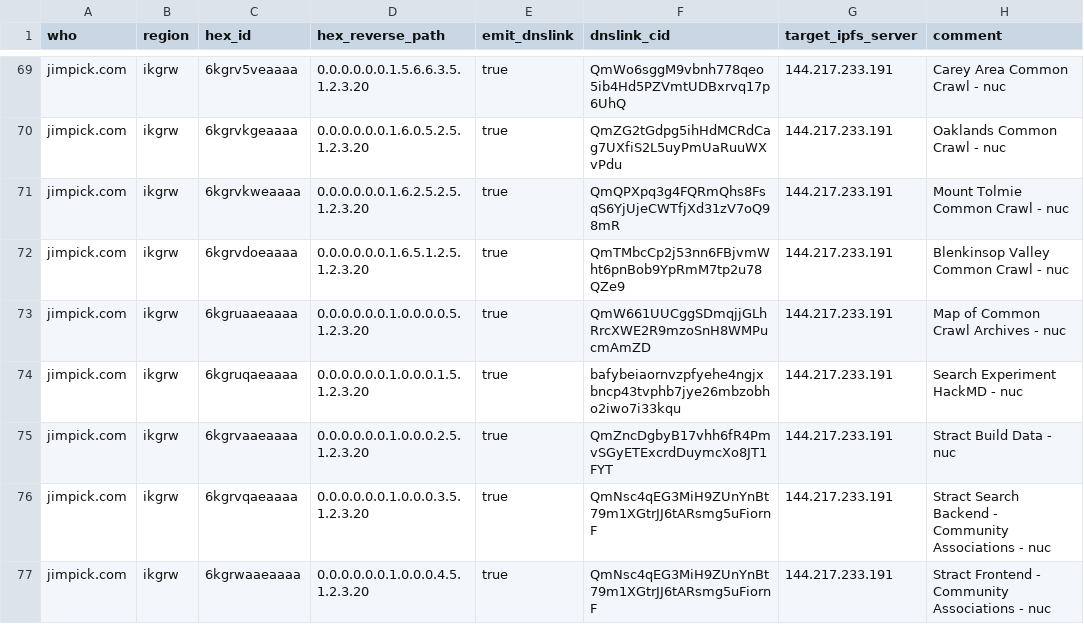
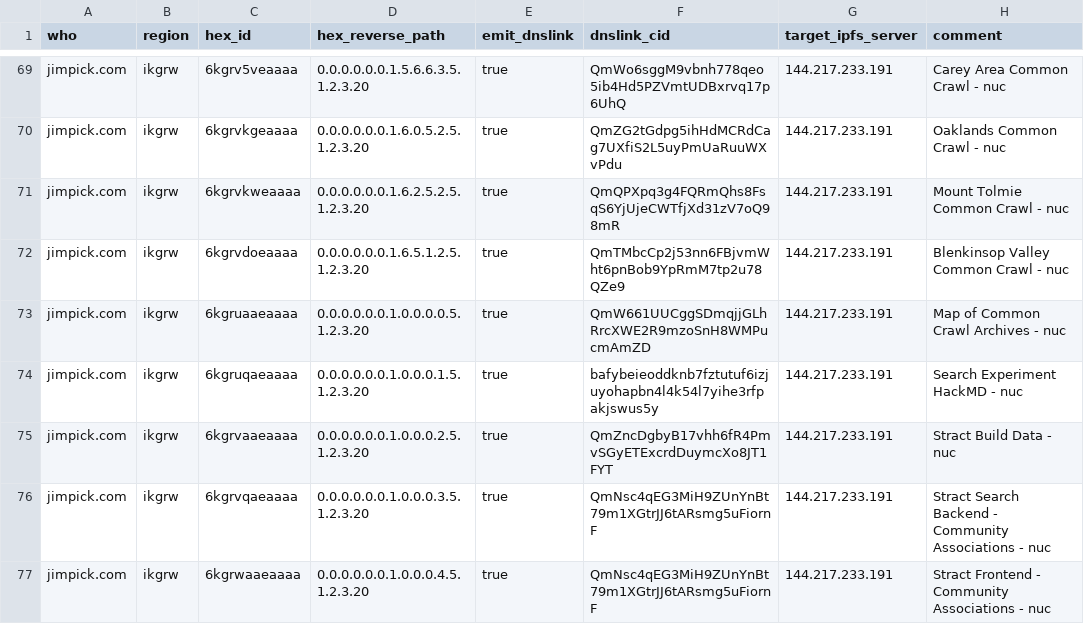
Before and after one commit to hexcamp/hexcamp-coredns-sites, a CSV file: jim.csv, drawn as a sheet; only a part is shown, gaps mark what is left out.

Commit message:
Updated from hackmd-updater

```diff
--- a/jim.csv
+++ b/jim.csv
@@ -73,3 +73,3 @@ jimpick.com,ikgrw,6kgrvdoeaaaa,0.0.0.0.0.0.1.6.5.1.2.5.1.2.3.20,true,QmTMbcCp2j5
 jimpick.com,ikgrw,6kgruaaeaaaa,0.0.0.0.0.0.1.0.0.0.0.5.1.2.3.20,true,QmW661UUCggSDmqjjGLhRrcXWE2R9mzoSnH8WMPucmAmZD,144.217.233.191,Map of Common Crawl Archives - nuc
-jimpick.com,ikgrw,6kgruqaeaaaa,0.0.0.0.0.0.1.0.0.0.1.5.1.2.3.20,true,bafybeiaornvzpfyehe4ngjxbncp43tvphb7jye26mbzobho2iwo7i33kqu,144.217.233.191,Search Experiment HackMD - nuc
+jimpick.com,ikgrw,6kgruqaeaaaa,0.0.0.0.0.0.1.0.0.0.1.5.1.2.3.20,true,bafybeieoddknb7fztutuf6izjuyohapbn4l4k54l7yihe3rfpakjswus5y,144.217.233.191,Search Experiment HackMD - nuc
 jimpick.com,ikgrw,6kgrvaaeaaaa,0.0.0.0.0.0.1.0.0.0.2.5.1.2.3.20,true,QmZncDgbyB17vhh6fR4PmvSGyETExcrdDuymcXo8JT1FYT,144.217.233.191,Stract Build Data - nuc
```
